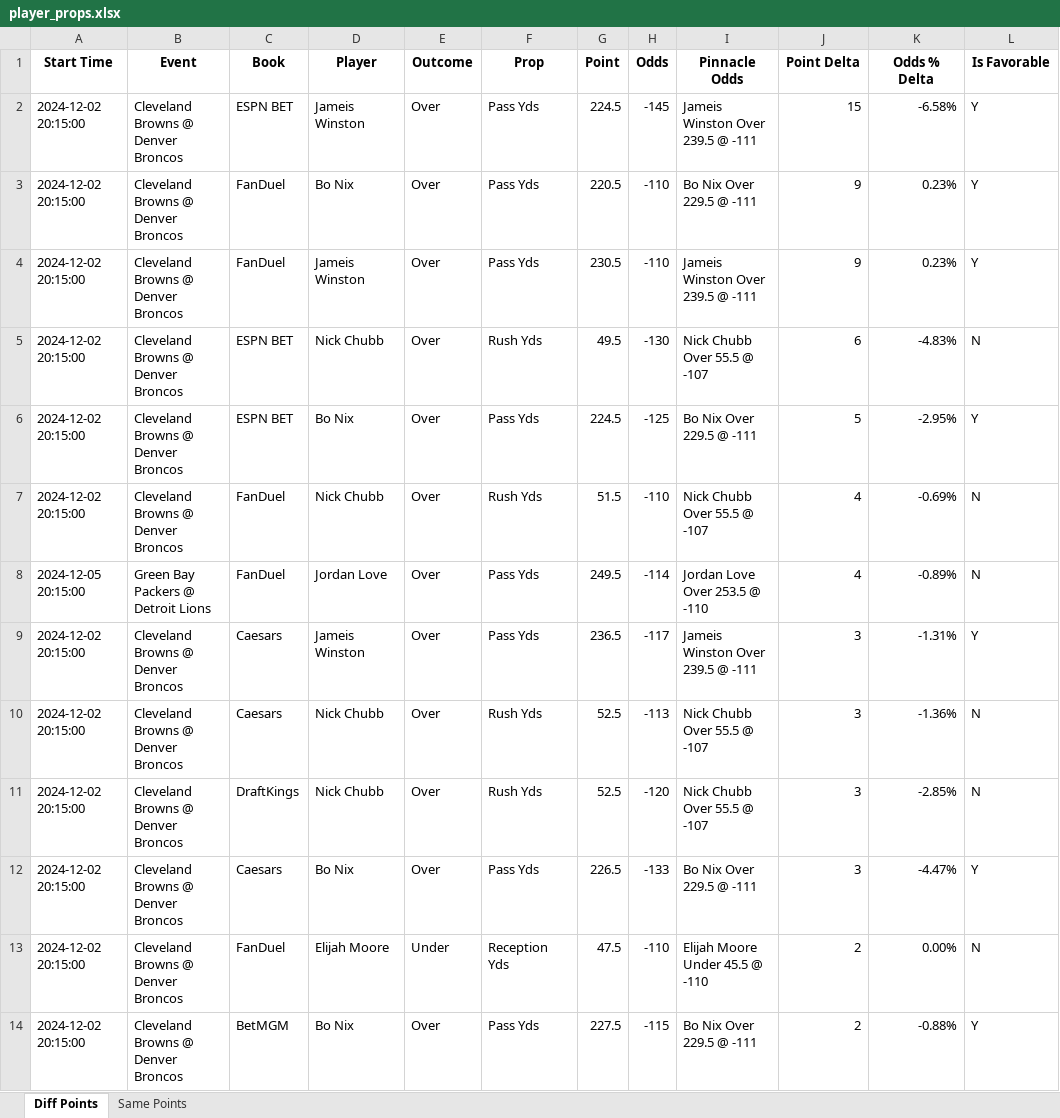
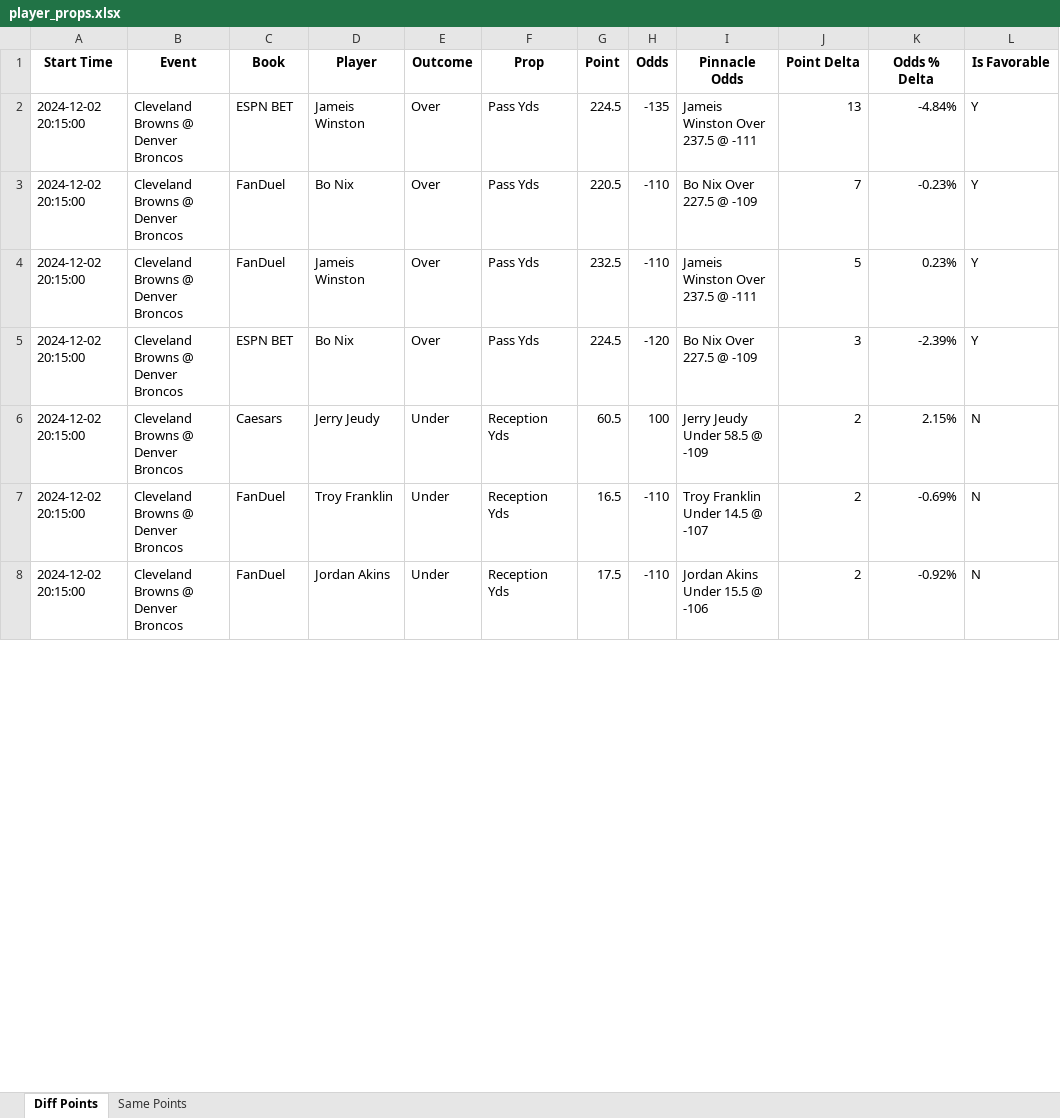
Before and after one commit to rahulShahCode/player-props-scraper, an Excel workbook: player_props.xlsx, sheet Diff Points, drawn as a sheet; only a part is shown; values as stored, in another font and other column widths than the file's, no borders; removed rows and columns are numbered as before the commit, all else as after; the diff covers the shown part only; the diff names each change by its address in the sheet, - before the commit and + after, or states it on an @@ line.

```diff
--- a/player_props.xlsx (sheet Diff Points)
+++ b/player_props.xlsx (sheet Diff Points)
-H2 (Odds): -145
+H2 (Odds): -135
-I2 (Pinnacle Odds): Jameis Winston Over 239.5 @ -111
+I2 (Pinnacle Odds): Jameis Winston Over 237.5 @ -111
-J2 (Point Delta): 15
+J2 (Point Delta): 13
-K2 (Odds % Delta): -6.58%
+K2 (Odds % Delta): -4.84%
-I3 (Pinnacle Odds): Bo Nix Over 229.5 @ -111
+I3 (Pinnacle Odds): Bo Nix Over 227.5 @ -109
-J3 (Point Delta): 9
+J3 (Point Delta): 7
-K3 (Odds % Delta): 0.23%
+K3 (Odds % Delta): -0.23%
-G4 (Point): 230.5
+G4 (Point): 232.5
-I4 (Pinnacle Odds): Jameis Winston Over 239.5 @ -111
+I4 (Pinnacle Odds): Jameis Winston Over 237.5 @ -111
-J4 (Point Delta): 9
+J4 (Point Delta): 5
-row 5: 2024-12-02 20:15:00 | Cleveland Browns @ Denver Broncos | ESPN BET | Nick Chubb | Over | Rush Yds | 49.5 | -130 | Nick Chubb Over 55.5 @ -107 | 6 | -4.83% | N
-H5 (Odds): -125
+H5 (Odds): -120
-I5 (Pinnacle Odds): Bo Nix Over 229.5 @ -111
+I5 (Pinnacle Odds): Bo Nix Over 227.5 @ -109
-J5 (Point Delta): 5
+J5 (Point Delta): 3
-K5 (Odds % Delta): -2.95%
+K5 (Odds % Delta): -2.39%
+row 6: 2024-12-02 20:15:00 | Cleveland Browns @ Denver Broncos | Caesars | Jerry Jeudy | Under | Reception Yds | 60.5 | 100 | Jerry Jeudy Under 58.5 @ -109 | 2 | 2.15% | N
-D7 (Player): Nick Chubb
+D7 (Player): Troy Franklin
-E7 (Outcome): Over
+E7 (Outcome): Under
-F7 (Prop): Rush Yds
+F7 (Prop): Reception Yds
-G7 (Point): 51.5
+G7 (Point): 16.5
-I7 (Pinnacle Odds): Nick Chubb Over 55.5 @ -107
+I7 (Pinnacle Odds): Troy Franklin Under 14.5 @ -107
-J7 (Point Delta): 4
+J7 (Point Delta): 2
-row 8: 2024-12-05 20:15:00 | Green Bay Packers @ Detroit Lions | FanDuel | Jordan Love | Over | Pass Yds | 249.5 | -114 | Jordan Love Over 253.5 @ -110 | 4 | -0.89% | N
-row 9: 2024-12-02 20:15:00 | Cleveland Browns @ Denver Broncos | Caesars | Jameis Winston | Over | Pass Yds | 236.5 | -117 | Jameis Winston Over 239.5 @ -111 | 3 | -1.31% | Y
-row 10: 2024-12-02 20:15:00 | Cleveland Browns @ Denver Broncos | Caesars | Nick Chubb | Over | Rush Yds | 52.5 | -113 | Nick Chubb Over 55.5 @ -107 | 3 | -1.36% | N
-row 11: 2024-12-02 20:15:00 | Cleveland Browns @ Denver Broncos | DraftKings | Nick Chubb | Over | Rush Yds | 52.5 | -120 | Nick Chubb Over 55.5 @ -107 | 3 | -2.85% | N
-row 12: 2024-12-02 20:15:00 | Cleveland Browns @ Denver Broncos | Caesars | Bo Nix | Over | Pass Yds | 226.5 | -133 | Bo Nix Over 229.5 @ -111 | 3 | -4.47% | Y
-D8 (Player): Elijah Moore
+D8 (Player): Jordan Akins
-G8 (Point): 47.5
+G8 (Point): 17.5
-I8 (Pinnacle Odds): Elijah Moore Under 45.5 @ -110
+I8 (Pinnacle Odds): Jordan Akins Under 15.5 @ -106
-K8 (Odds % Delta): 0.00%
+K8 (Odds % Delta): -0.92%
-row 14: 2024-12-02 20:15:00 | Cleveland Browns @ Denver Broncos | BetMGM | Bo Nix | Over | Pass Yds | 227.5 | -115 | Bo Nix Over 229.5 @ -111 | 2 | -0.88% | Y
```
Also changed, not shown: 4 added rows, 17 removed rows and 128 edited cells elsewhere in this sheet, sheet Same Points, 2 other files.
